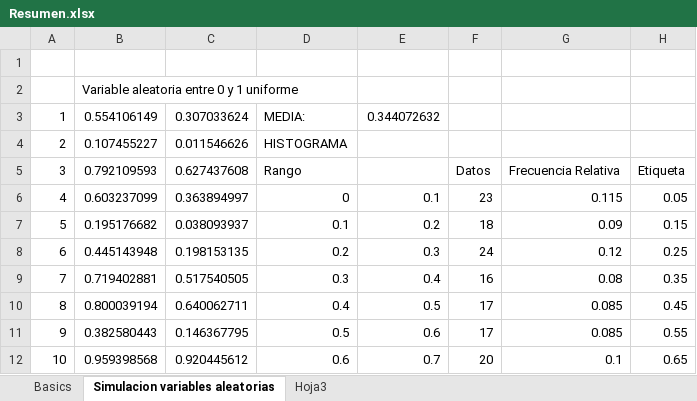
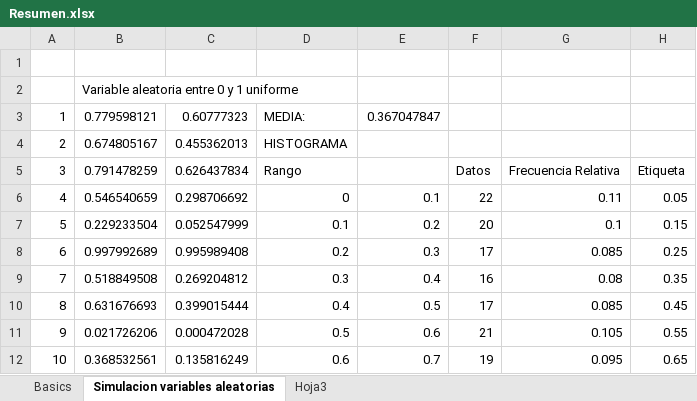
Before and after one commit to Nagomez97/University, an Excel workbook: Tercero/Estadistica/Oscar/Resumen.xlsx, sheet Simulacion variables aleatorias, drawn as a sheet; only a part is shown; values as stored, in another font and other column widths than the file's, no borders; charts and pictures not drawn; the diff covers the shown part only; the diff names each change by its address in the sheet, - before the commit and + after, or states it on an @@ line.

```diff
--- a/Tercero/Estadistica/Oscar/Resumen.xlsx (sheet Simulacion variables aleatorias)
+++ b/Tercero/Estadistica/Oscar/Resumen.xlsx (sheet Simulacion variables aleatorias)
-B3: 0.554106149
+B3: 0.779598121
-C3: 0.307033624
+C3: 0.60777323
-E3: 0.344072632
+E3: 0.367047847
-B4: 0.107455227
+B4: 0.674805167
-C4: 0.011546626
+C4: 0.455362013
-B5: 0.792109593
+B5: 0.791478259
-C5: 0.627437608
+C5: 0.626437834
-B6: 0.603237099
+B6: 0.546540659
-C6: 0.363894997
+C6: 0.298706692
-F6: 23
+F6: 22
-G6: 0.115
+G6: 0.11
-B7: 0.195176682
+B7: 0.229233504
-C7: 0.038093937
+C7: 0.052547999
-F7: 18
+F7: 20
-G7: 0.09
+G7: 0.1
-B8: 0.445143948
+B8: 0.997992689
-C8: 0.198153135
+C8: 0.995989408
-F8: 24
+F8: 17
-G8: 0.12
+G8: 0.085
-B9: 0.719402881
+B9: 0.518849508
-C9: 0.517540505
+C9: 0.269204812
-B10: 0.800039194
+B10: 0.631676693
-C10: 0.640062711
+C10: 0.399015444
-B11: 0.382580443
+B11: 0.021726206
-C11: 0.146367795
+C11: 0.000472028
-F11: 17
+F11: 21
-G11: 0.085
+G11: 0.105
-B12: 0.959398568
+B12: 0.368532561
-C12: 0.920445612
+C12: 0.135816249
-F12: 20
+F12: 19
-G12: 0.1
+G12: 0.095
```
Also changed, not shown: 386 edited cells elsewhere in this sheet, sheet Hoja3, charts or pictures, 2 other files.
